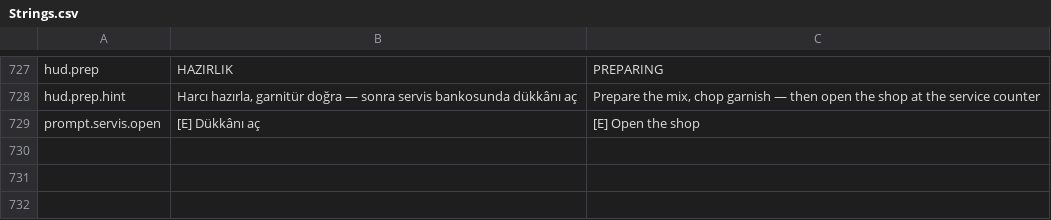
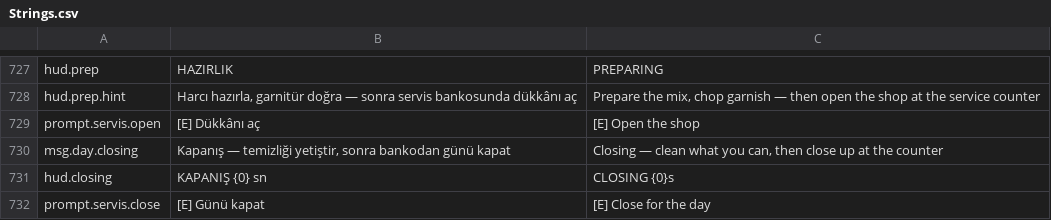
Before and after one commit to adilalperenciftci/CigkofteSimulator, a CSV file: Config/Text/Strings.csv, drawn as a sheet; only a part is shown, gaps mark what is left out; the diff names each change by its address in the sheet, - before the commit and + after, or states it on an @@ line.

Commit message:
feat: a window to clean up before the books close
Stage 2.5, and the bookend to 2.1. The clock running out went straight to the
summary, so cleaning only ever competed with serving - the same problem
preparation had before it got a phase of its own.

The shop now shuts and the books close a window later. ECigPhase::Closing: the
door is shut, everyone goes home, the stations still work, and the takings are
counted at the end of it - so anything cleaned in that window counts towards
tomorrow, which is where hygiene was already carried.

Forty-five seconds, not open-ended. Unlimited time after the day would not fix
cleaning competing with serving, it would make hygiene free: the player would
simply clean everything every night. A window forces the choice of which of the
six kinds of mess is worth the minute. The counter closes up early for anyone who
would rather bank the day than scrub.

The counter is the door at both ends now - it opens the shop in the morning and
closes the books at night - which keeps the whole day loop on one interaction and
no new key.

Sending the shop home had to come out of OnDayEnd. Those were the same moment and
are not any more: the queue has to leave when the door shuts, not when the money
is counted, or the closing minute is spent scrubbing around people standing
frozen at the counter.

ClosingLeft() rather than opening PhaseTimer to the HUD: that field also runs the
summary, and the HUD has no business knowing which phase it is counting.

The day-flow test walks all three moments now - shut, clean, close - instead of
calling EndDay directly.

```diff
--- a/Config/Text/Strings.csv
+++ b/Config/Text/Strings.csv
+row 730: msg.day.closing | Kapanış — temizliği yetiştir, sonra bankodan günü kapat | Closing — clean what you can, then close up at the counter
+row 731: hud.closing | KAPANIŞ {0} sn | CLOSING {0}s
+row 732: prompt.servis.close | [E] Günü kapat | [E] Close for the day
```
Also changed, not shown: 7 other files.
